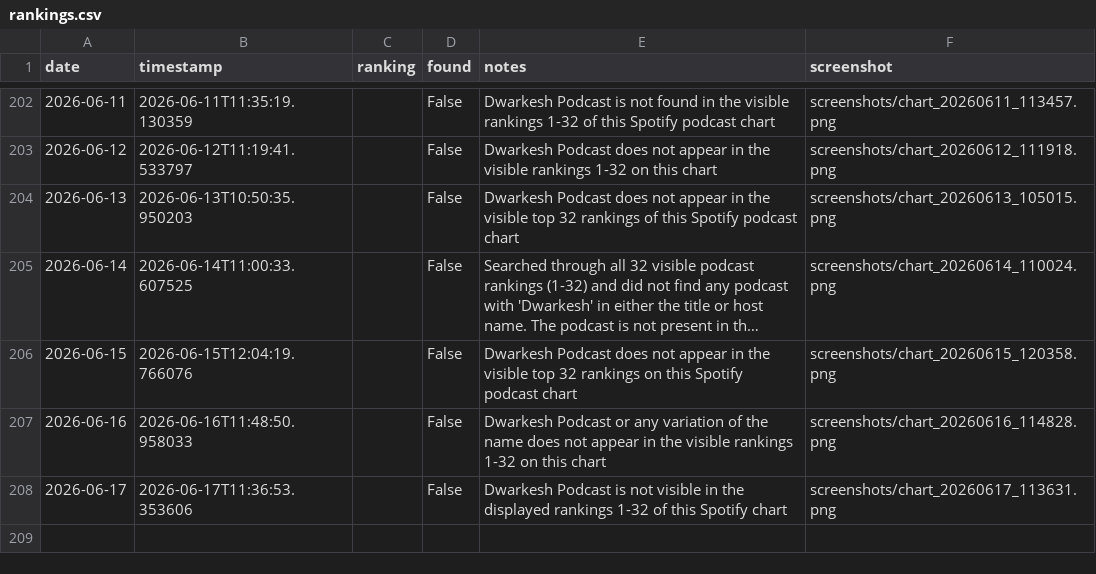
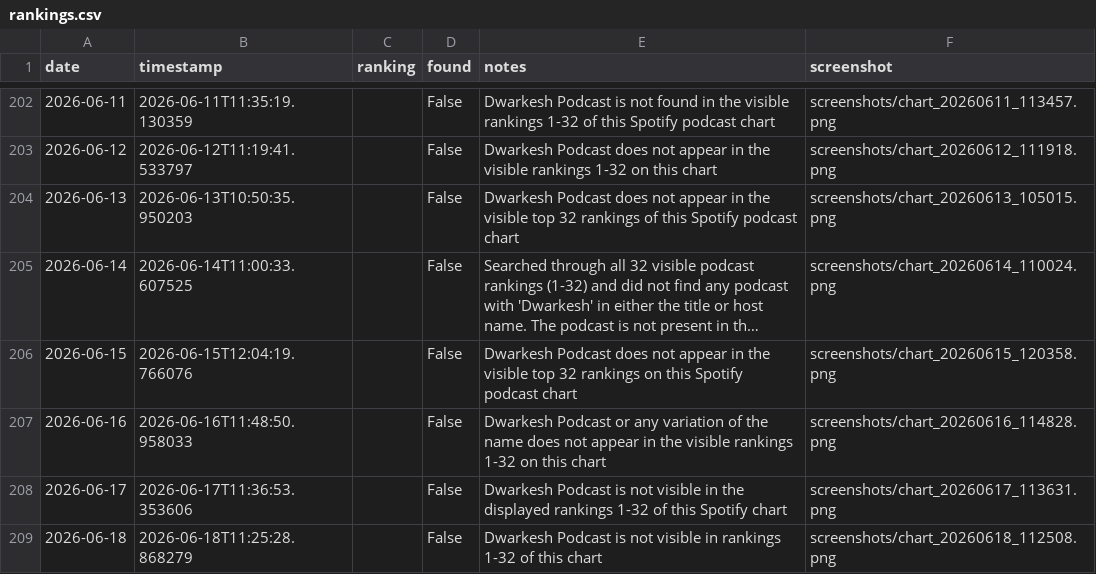
Before and after one commit to dwarkeshsp/spotify-chart-tracker, a CSV file: rankings.csv, drawn as a sheet; only a part is shown, gaps mark what is left out; long unchanged cells end in …; the diff names each change by its address in the sheet, - before the commit and + after, or states it on an @@ line.

```diff
--- a/rankings.csv
+++ b/rankings.csv
+row 209: 2026-06-18 | 2026-06-18T11:25:28.868279 |  | False | Dwarkesh Podcast is not visible in rankings 1-32 of this chart | screenshots/chart_20260618_112508.png
```
Also changed, not shown: 2 other files.
